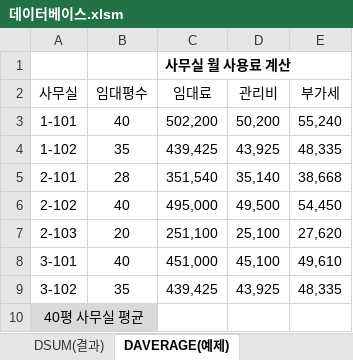
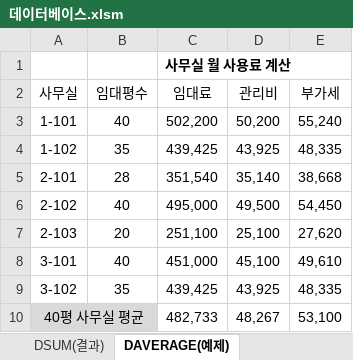
Before and after one commit to jx007s/AGI_EXCEL_2026_10, an Excel workbook: 자주출제되는_함수사전/데이터베이스.xlsm, sheet DAVERAGE(예제), drawn as a sheet; values as stored, in another font and other column widths than the file's, no borders; the diff names each change by its address in the sheet, - before the commit and + after, or states it on an @@ line.

```diff
--- a/자주출제되는_함수사전/데이터베이스.xlsm (sheet DAVERAGE(예제))
+++ b/자주출제되는_함수사전/데이터베이스.xlsm (sheet DAVERAGE(예제))
-C10 (임대료): (empty)
+C10 (임대료): 482,733
-D10 (관리비): (empty)
+D10 (관리비): 48,267
-E10 (부가세): (empty)
+E10 (부가세): 53,100
```
Also changed, not shown: sheet DMAX,DMIN2(예제), sheet DCOUNTA(예제), 자주출제되는_함수사전/통계.xlsm, 2 other files.
